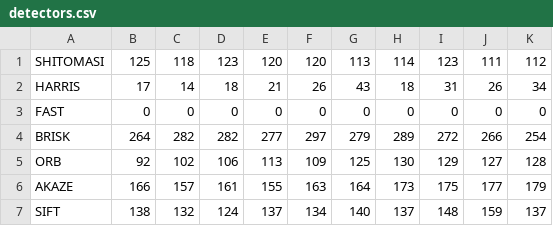
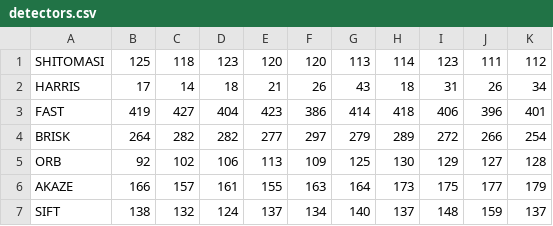
Before and after one commit to gvp-study/SFND_2D_Feature_Tracking, a CSV file: detectors.csv, drawn as a sheet.

```diff
--- a/detectors.csv
+++ b/detectors.csv
@@ -2,3 +2,3 @@ SHITOMASI, 125, 118, 123, 120, 120, 113, 114, 123, 111, 112
 HARRIS, 17, 14, 18, 21, 26, 43, 18, 31, 26, 34
-FAST, 0, 0, 0, 0, 0, 0, 0, 0, 0, 0
+FAST, 419, 427, 404, 423, 386, 414, 418, 406, 396, 401
 BRISK, 264, 282, 282, 277, 297, 279, 289, 272, 266, 254
```
Also changed, not shown: descriptors.csv, performance.csv, 1 other file.
